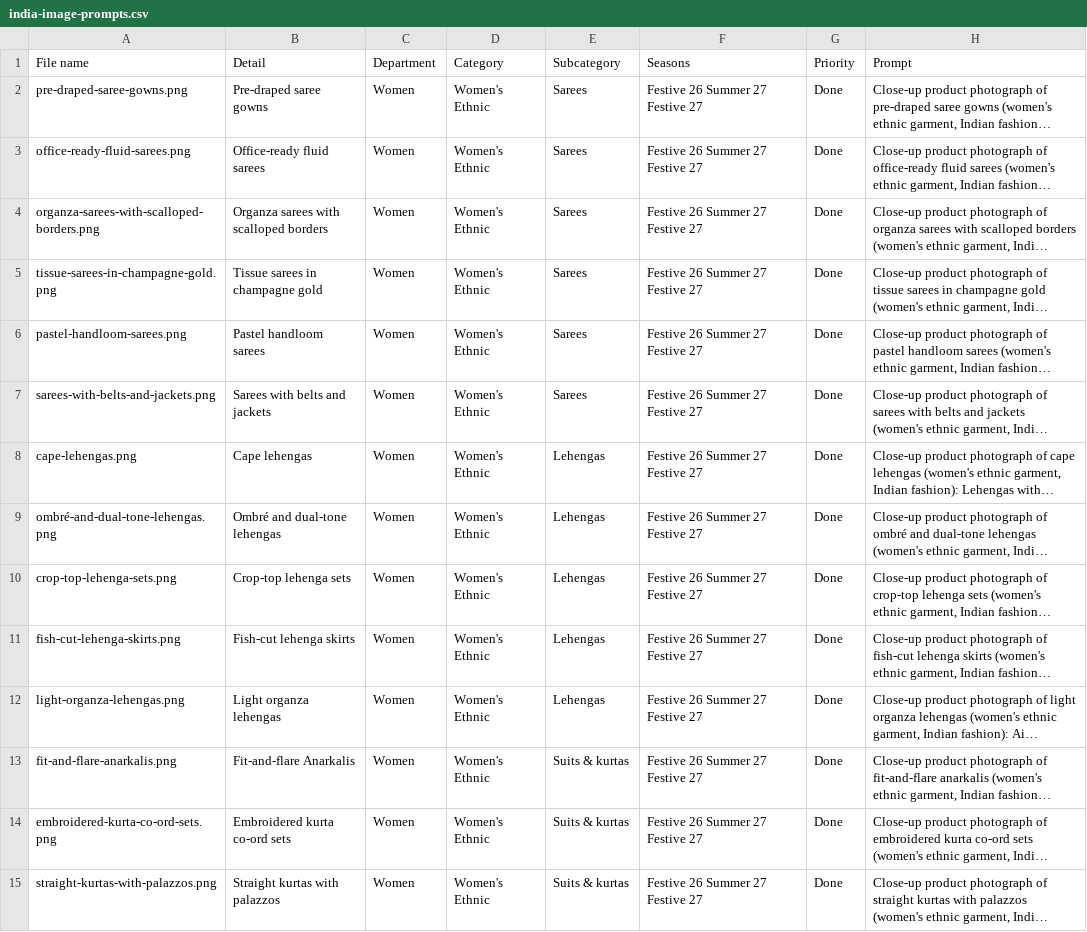
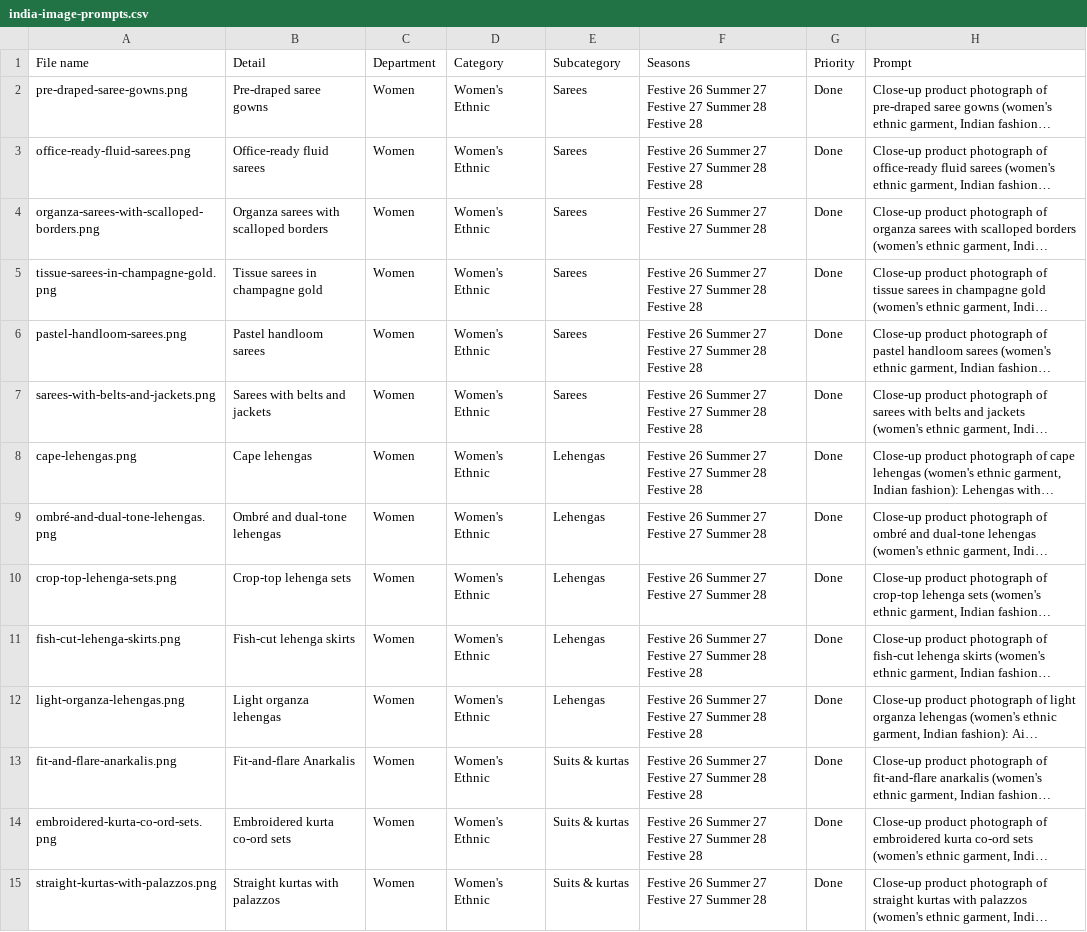
Before and after one commit to saivenkateshpichuka/forecut, a CSV file: india-image-prompts.csv, drawn as a sheet; only a part is shown; long unchanged cells end in …; the diff covers the shown part only; the diff names each change by its address in the sheet, - before the commit and + after, or states it on an @@ line.

Commit message:
Publish uploaded images

```diff
--- a/india-image-prompts.csv
+++ b/india-image-prompts.csv
-F2:F3 (Seasons): Festive 26 Summer 27 Festive 27
+F2:F3 (Seasons): Festive 26 Summer 27 Festive 27 Summer 28 Festive 28
-F4 (Seasons): Festive 26 Summer 27 Festive 27
+F4 (Seasons): Festive 26 Summer 27 Festive 27 Summer 28
-F5:F8 (Seasons): Festive 26 Summer 27 Festive 27
+F5:F8 (Seasons): Festive 26 Summer 27 Festive 27 Summer 28 Festive 28
-F9:F10 (Seasons): Festive 26 Summer 27 Festive 27
+F9:F10 (Seasons): Festive 26 Summer 27 Festive 27 Summer 28
-F11:F14 (Seasons): Festive 26 Summer 27 Festive 27
+F11:F14 (Seasons): Festive 26 Summer 27 Festive 27 Summer 28 Festive 28
-F15 (Seasons): Festive 26 Summer 27 Festive 27
+F15 (Seasons): Festive 26 Summer 27 Festive 27 Summer 28
```
Also changed, not shown: 88 edited cells elsewhere in this file, 20 other files.
